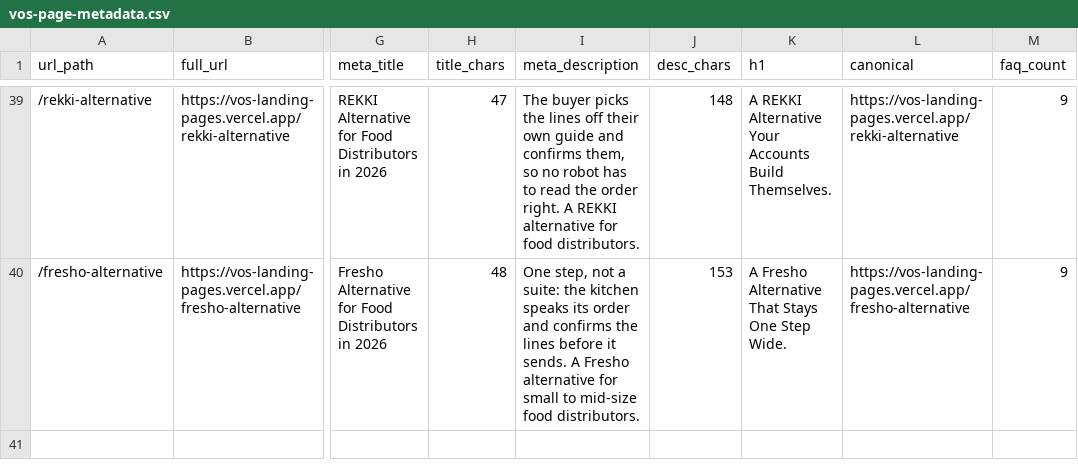
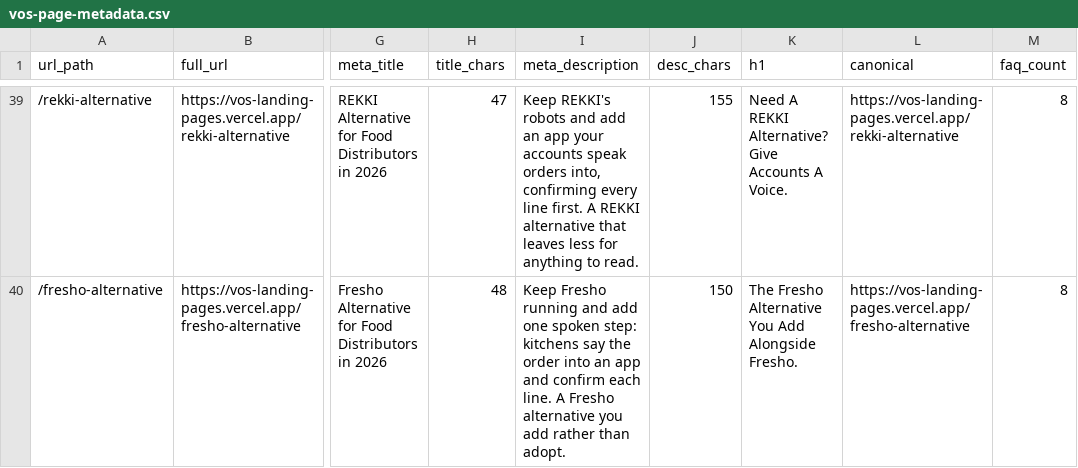
Before and after one commit to busyeugene/vos-landing-pages, a CSV file: vos-page-metadata.csv, drawn as a sheet; only a part is shown, gaps mark what is left out; the diff covers the shown part only; the diff names each change by its address in the sheet, - before the commit and + after, or states it on an @@ line.

```diff
--- a/vos-page-metadata.csv
+++ b/vos-page-metadata.csv
-I39 (meta_description): The buyer picks the lines off their own guide and confirms them, so no robot has to read the order right. A REKKI alternative for food distributors.
+I39 (meta_description): Keep REKKI's robots and add an app your accounts speak orders into, confirming every line first. A REKKI alternative that leaves less for anything to read.
-J39 (desc_chars): 148
+J39 (desc_chars): 155
-K39 (h1): A REKKI Alternative Your Accounts Build Themselves.
+K39 (h1): Need A REKKI Alternative? Give Accounts A Voice.
-M39:M40 (faq_count): 9
+M39:M40 (faq_count): 8
-I40 (meta_description): One step, not a suite: the kitchen speaks its order and confirms the lines before it sends. A Fresho alternative for small to mid-size food distributors.
+I40 (meta_description): Keep Fresho running and add one spoken step: kitchens say the order into an app and confirm each line. A Fresho alternative you add rather than adopt.
-J40 (desc_chars): 153
+J40 (desc_chars): 150
-K40 (h1): A Fresho Alternative That Stays One Step Wide.
+K40 (h1): The Fresho Alternative You Add Alongside Fresho.
```
Also changed, not shown: 40 edited cells elsewhere in this file, 32 other files.
